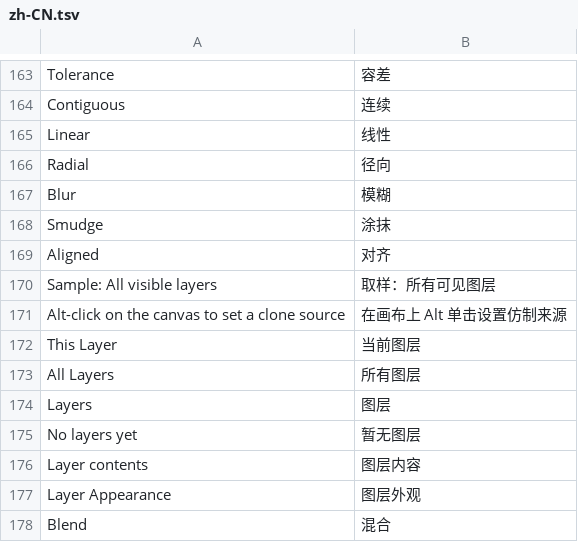
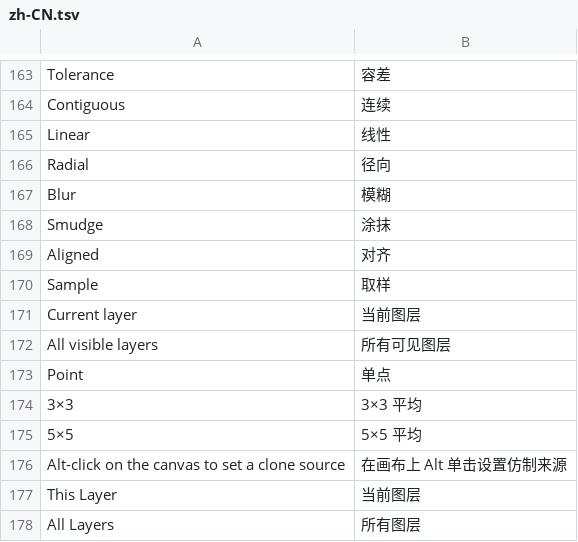
Before and after one commit to jeffory/xuan, a TSV file: assets/locales/zh-CN.tsv, drawn as a sheet; only a part is shown, gaps mark what is left out; the shorter side is filled out with more unchanged rows; removed rows and columns are numbered as before the commit, all else as after; the diff names each change by its address in the sheet, - before the commit and + after, or states it on an @@ line.

```diff
--- a/assets/locales/zh-CN.tsv
+++ b/assets/locales/zh-CN.tsv
-row 170: Sample: All visible layers | 取样：所有可见图层
+row 170: Sample | 取样
+row 171: Current layer | 当前图层
+row 172: All visible layers | 所有可见图层
+row 173: Point | 单点
+row 174: 3×3 | 3×3 平均
+row 175: 5×5 | 5×5 平均
```
Also changed, not shown: 8 other files.
